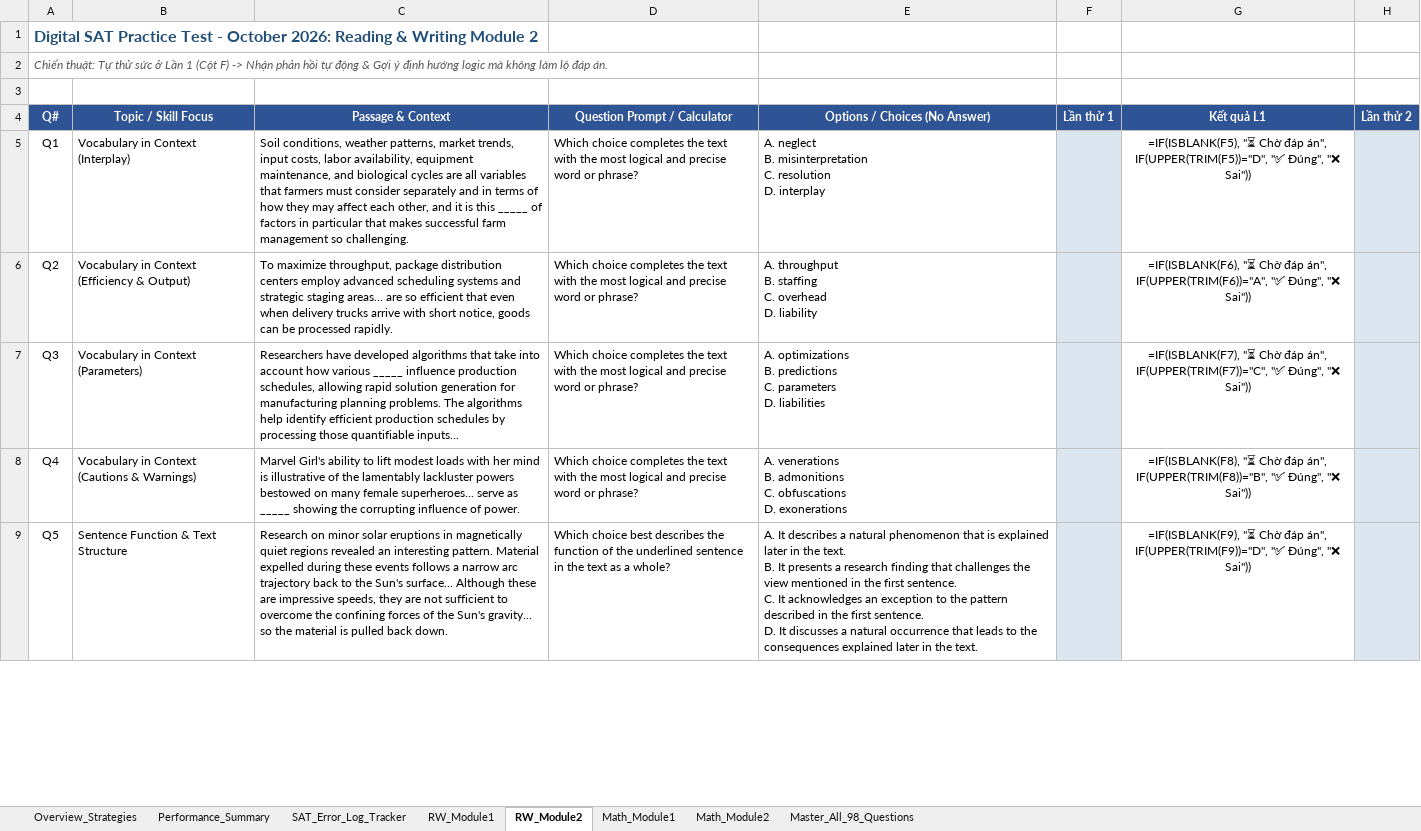
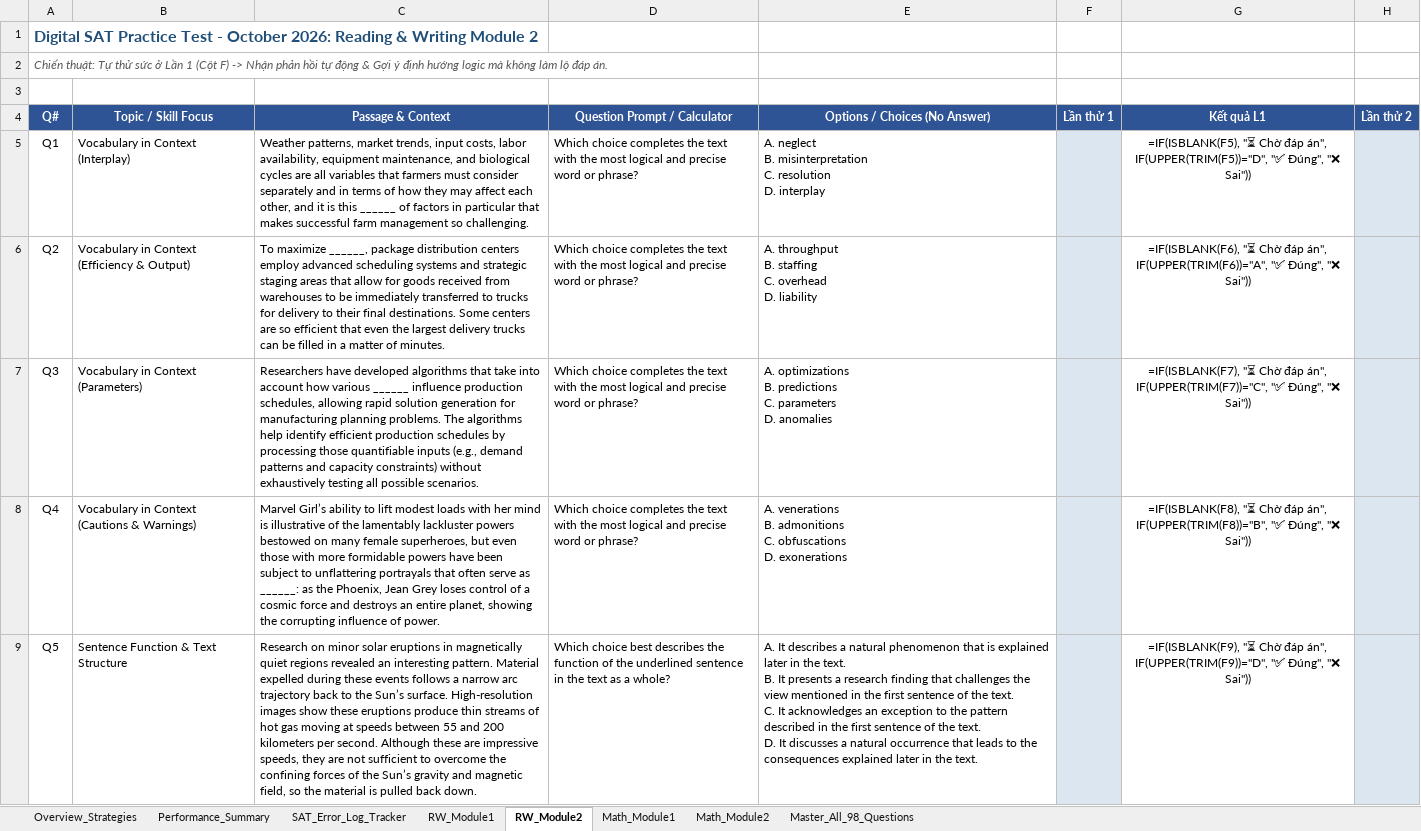
Before and after one commit to mikepham358/sat-test-practice-app-oct2026, an Excel workbook: template.xlsx, sheet RW_Module2, drawn as a sheet; only a part is shown; values as stored, in another font and other column widths than the file's, no borders; formulas without a stored value are shown as written; ↵ is a line break in a cell; the diff covers the shown part only; the diff names each change by its address in the sheet, - before the commit and + after, or states it on an @@ line.

Commit message:
fix(dataset): replace all truncated options and passages with 100% unabridged official text from B.pdf across all 98 questions, eliminating bias and hidden recommendations

```diff
--- a/template.xlsx (sheet RW_Module2)
+++ b/template.xlsx (sheet RW_Module2)
-C5 (Passage & Context): Soil conditions, weather patterns, market trends, input costs, labor availability, equipment maintenance, and biological cycles are all variables that farmers must consider separately and in terms of how they may affect each other, and it is this _____ of factors…
+C5 (Passage & Context): Weather patterns, market trends, input costs, labor availability, equipment maintenance, and biological cycles are all variables that farmers must consider separately and in terms of how they may affect each other, and it is this ______ of factors…
-C6 (Passage & Context): To maximize throughput, package distribution centers employ advanced scheduling systems and strategic staging areas... are so efficient that even when delivery trucks arrive with short notice, goods can be processed rapidly.
+C6 (Passage & Context): To maximize ______, package distribution centers employ advanced scheduling systems and strategic staging areas that allow for goods received from warehouses to be immediately transferred to trucks for delivery to their final destinations. Some centers are so efficient that even the largest delivery trucks can be filled in a matter of minutes.
-C7 (Passage & Context): …how various _____ influence production schedules, allowing rapid solution generation for manufacturing planning problems. The algorithms help identify efficient production schedules by processing those quantifiable inputs...
+C7 (Passage & Context): …how various ______ influence production schedules, allowing rapid solution generation for manufacturing planning problems. The algorithms help identify efficient production schedules by processing those quantifiable inputs (e.g., demand patterns and capacity constraints) without exhaustively testing all possible scenarios.
-E7 (Options / Choices (No Answer)): …parameters ↵ D. liabilities
+E7 (Options / Choices (No Answer)): …parameters ↵ D. anomalies
-C8 (Passage & Context): Marvel Girl's ability to lift modest loads with her mind is illustrative of the lamentably lackluster powers bestowed on many female superheroes... serve as _____ showing the…
+C8 (Passage & Context): Marvel Girl’s ability to lift modest loads with her mind is illustrative of the lamentably lackluster powers bestowed on many female superheroes, but even those with more formidable powers have been subject to unflattering portrayals that often serve as ______: as the Phoenix, Jean Grey loses control of a cosmic force and destroys an entire planet, showing the…
-C9 (Passage & Context): …to the Sun's surface... Although these are impressive speeds, they are not sufficient to overcome the confining forces of the Sun's gravity... so the…
+C9 (Passage & Context): …to the Sun’s surface. High-resolution images show these eruptions produce thin streams of hot gas moving at speeds between 55 and 200 kilometers per second. Although these are impressive speeds, they are not sufficient to overcome the confining forces of the Sun’s gravity and magnetic field, so the…
-E9 (Options / Choices (No Answer)): …the first sentence. ↵ C. It acknowledges an exception to the pattern described in the first sentence. ↵ D. It…
+E9 (Options / Choices (No Answer)): …the first sentence of the text. ↵ C. It acknowledges an exception to the pattern described in the first sentence of the text. ↵ D. It…
```
Also changed, not shown: 40 edited cells elsewhere in this sheet, sheet Master_All_98_Questions, sheet RW_Module1, static/template.xlsx, 3 other files.
